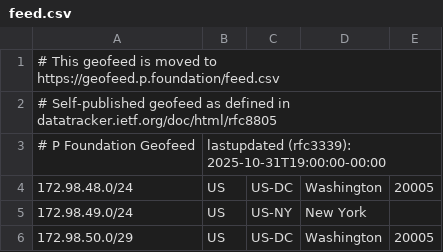
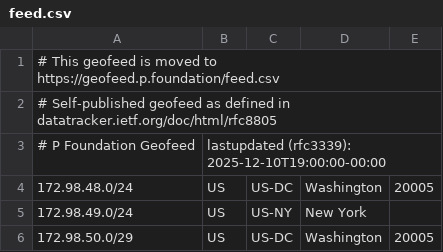
Before and after one commit to pfoundation/geofeed, a CSV file: feed.csv, drawn as a sheet; only a part is shown.

Commit message:
Update lastupdated date in feed.csv

```diff
--- a/feed.csv
+++ b/feed.csv
@@ -2,3 +2,3 @@
 # Self-published geofeed as defined in datatracker.ietf.org/doc/html/rfc8805
-# P Foundation Geofeed,lastupdated (rfc3339): 2025-10-31T19:00:00-00:00
+# P Foundation Geofeed,lastupdated (rfc3339): 2025-12-10T19:00:00-00:00
 172.98.48.0/24,US,US-DC,Washington,20005
```
